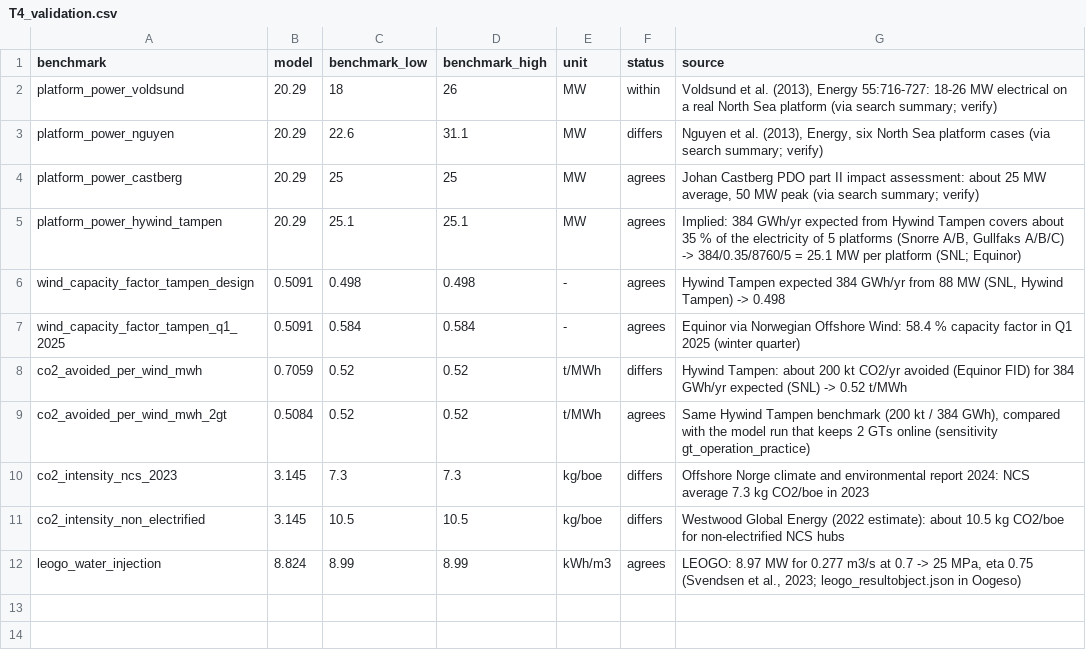
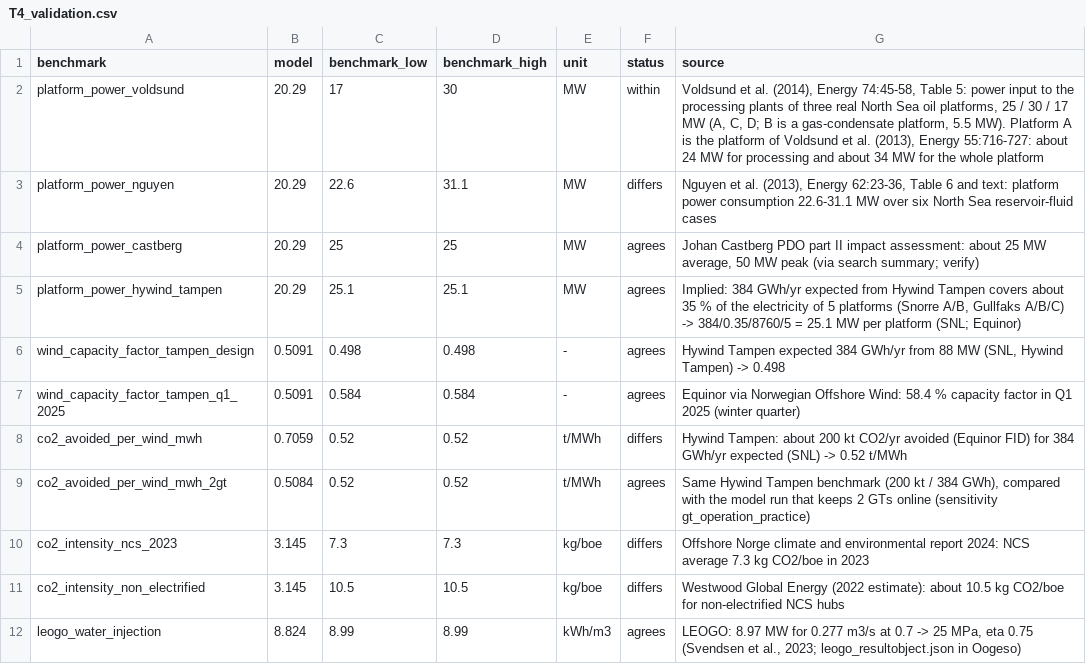
Before and after one commit to chilalaabubakar/fallresearch, a CSV file: results/paper/tables/T4_validation.csv, drawn as a sheet.

```diff
--- a/results/paper/tables/T4_validation.csv
+++ b/results/paper/tables/T4_validation.csv
@@ -1,4 +1,4 @@
 benchmark,model,benchmark_low,benchmark_high,unit,status,source
-platform_power_voldsund,20.29,18,26,MW,within,"Voldsund et al. (2013), Energy 55:716-727: 18-26 MW electrical on a real North Sea platform (via search summary; verify)"
-platform_power_nguyen,20.29,22.6,31.1,MW,differs,"Nguyen et al. (2013), Energy, six North Sea platform cases (via search summary; verify)"
+platform_power_voldsund,20.29,17,30,MW,within,"Voldsund et al. (2014), Energy 74:45-58, Table 5: power input to the processing plants of three real North Sea oil platforms, 25 / 30 / 17 MW (A, C, D; B is a gas-condensate platform, 5.5 MW). Platform A is the platform of Voldsund et al. (2013), Energy 55:716-727: about 24 MW for processing and about 34 MW for the whole platform"
+platform_power_nguyen,20.29,22.6,31.1,MW,differs,"Nguyen et al. (2013), Energy 62:23-36, Table 6 and text: platform power consumption 22.6-31.1 MW over six North Sea reservoir-fluid cases"
 platform_power_castberg,20.29,25,25,MW,agrees,"Johan Castberg PDO part II impact assessment: about 25 MW average, 50 MW peak (via search summary; verify)"
```
Also changed, not shown: data/processed/process_power_table.csv, results/paper/tables/T1_parameters.csv, 29 other files.
